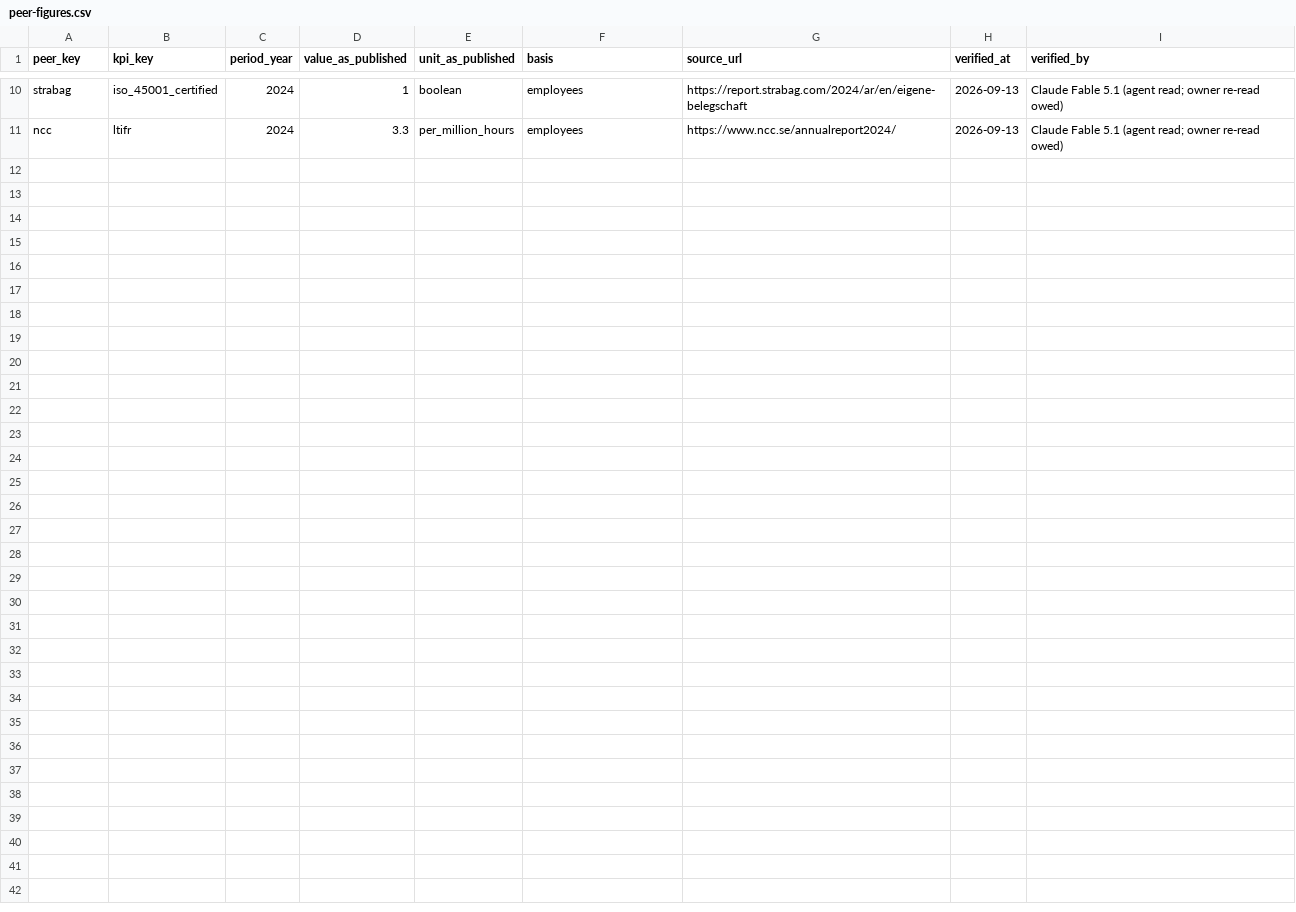
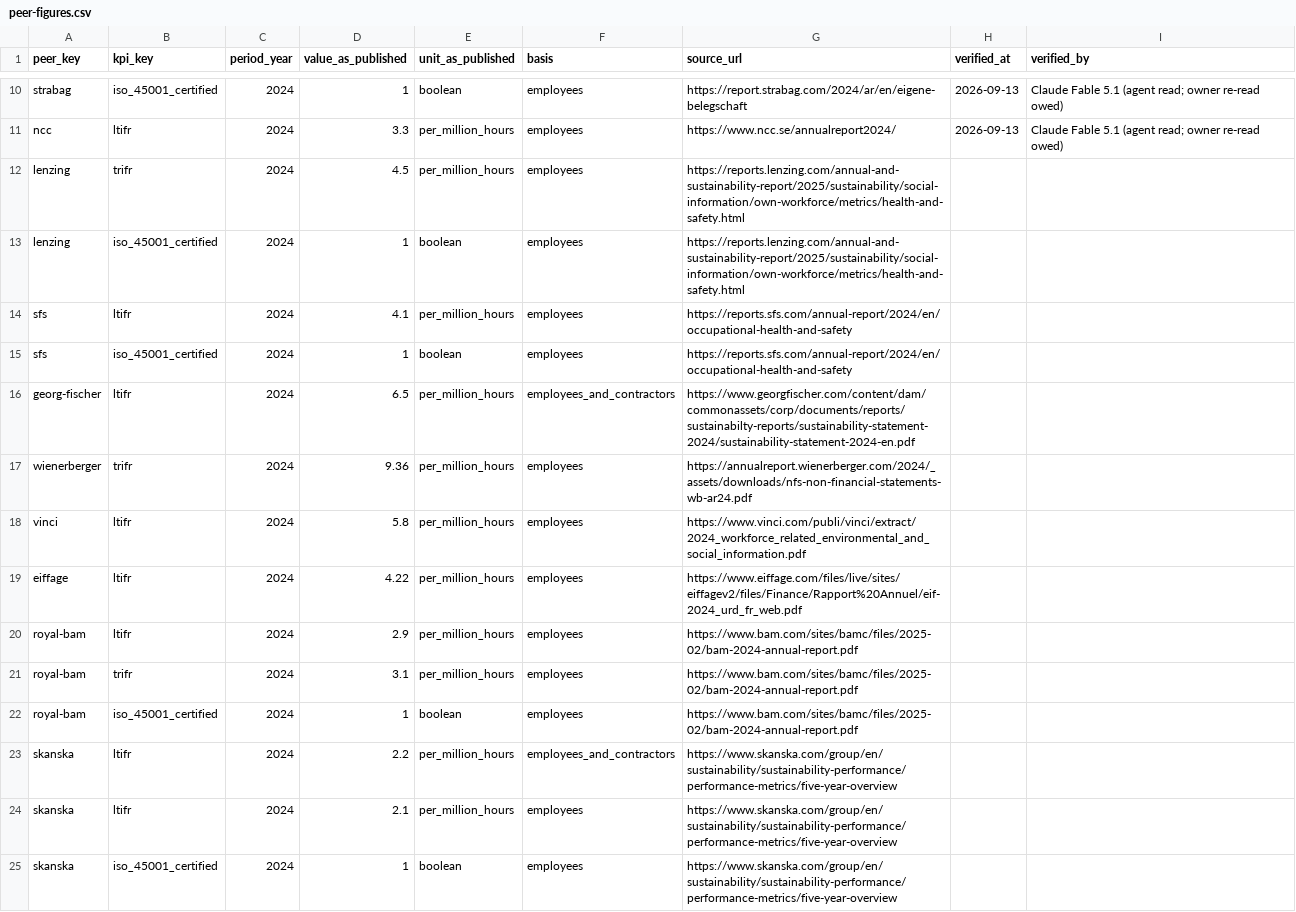
Before and after one commit to adarxyadav/sme24-new, a CSV file: supabase/seed-data/peer-figures.csv, drawn as a sheet; only a part is shown, gaps mark what is left out; the diff names each change by its address in the sheet, - before the commit and + after, or states it on an @@ line.

```diff
--- a/supabase/seed-data/peer-figures.csv
+++ b/supabase/seed-data/peer-figures.csv
+row 12: lenzing | trifr | 2024 | 4.5 | per_million_hours | employees | https://reports.lenzing.com/annual-and-sustainability-report/2025/sustainability/social-information/own-workforce/metrics/health-and-safety.html
+row 13: lenzing | iso_45001_certified | 2024 | 1 | boolean | employees | https://reports.lenzing.com/annual-and-sustainability-report/2025/sustainability/social-information/own-workforce/metrics/health-and-safety.html
+row 14: sfs | ltifr | 2024 | 4.1 | per_million_hours | employees | https://reports.sfs.com/annual-report/2024/en/occupational-health-and-safety
+row 15: sfs | iso_45001_certified | 2024 | 1 | boolean | employees | https://reports.sfs.com/annual-report/2024/en/occupational-health-and-safety
+row 16: georg-fischer | ltifr | 2024 | 6.5 | per_million_hours | employees_and_contractors | https://www.georgfischer.com/content/dam/commonassets/corp/documents/reports/sustainabilty-reports/sustainability-statement-2024/sustainability-statement-2024-en.pdf
+row 17: wienerberger | trifr | 2024 | 9.36 | per_million_hours | employees | https://annualreport.wienerberger.com/2024/_assets/downloads/nfs-non-financial-statements-wb-ar24.pdf
+row 18: vinci | ltifr | 2024 | 5.8 | per_million_hours | employees | https://www.vinci.com/publi/vinci/extract/2024_workforce_related_environmental_and_social_information.pdf
+row 19: eiffage | ltifr | 2024 | 4.22 | per_million_hours | employees | https://www.eiffage.com/files/live/sites/eiffagev2/files/Finance/Rapport%20Annuel/eif-2024_urd_fr_web.pdf
+row 20: royal-bam | ltifr | 2024 | 2.9 | per_million_hours | employees | https://www.bam.com/sites/bamc/files/2025-02/bam-2024-annual-report.pdf
+row 21: royal-bam | trifr | 2024 | 3.1 | per_million_hours | employees | https://www.bam.com/sites/bamc/files/2025-02/bam-2024-annual-report.pdf
+row 22: royal-bam | iso_45001_certified | 2024 | 1 | boolean | employees | https://www.bam.com/sites/bamc/files/2025-02/bam-2024-annual-report.pdf
+row 23: skanska | ltifr | 2024 | 2.2 | per_million_hours | employees_and_contractors | https://www.skanska.com/group/en/sustainability/sustainability-performance/performance-metrics/five-year-overview
+row 24: skanska | ltifr | 2024 | 2.1 | per_million_hours | employees | https://www.skanska.com/group/en/sustainability/sustainability-performance/performance-metrics/five-year-overview
+row 25: skanska | iso_45001_certified | 2024 | 1 | boolean | employees | https://www.skanska.com/group/en/sustainability/sustainability-performance/performance-metrics/five-year-overview
```
Also changed, not shown: supabase/seed-data/peer-companies.csv, 5 other files.
